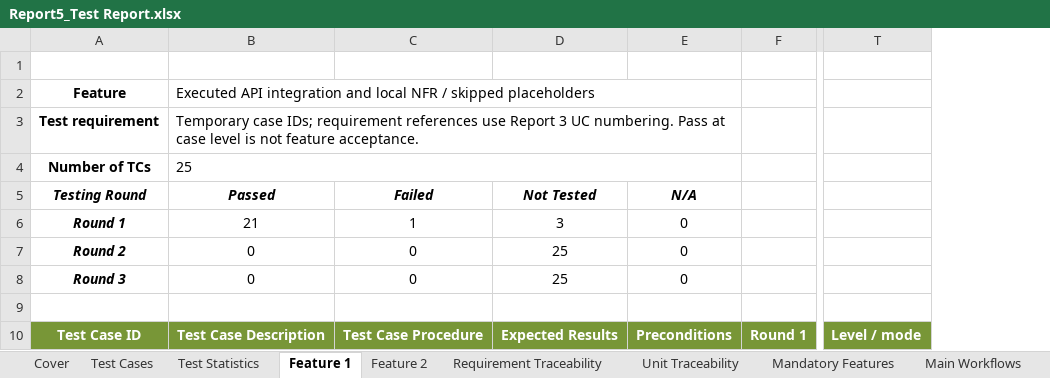
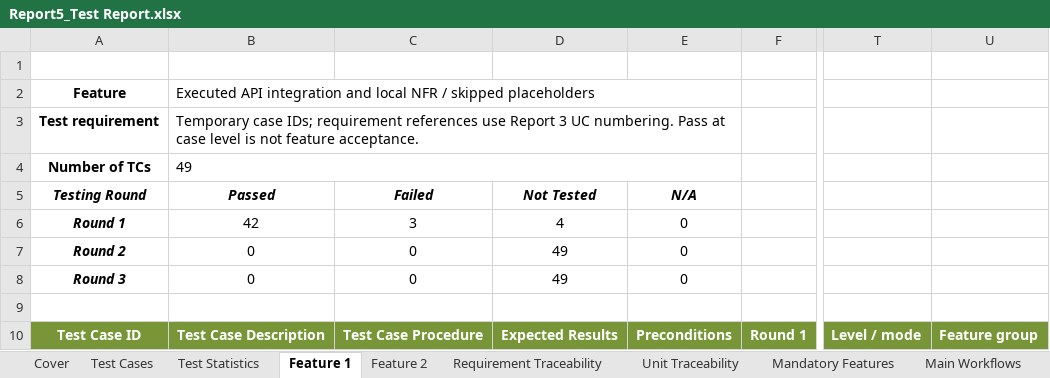
Before and after one commit to thuangodcode/SmartLibrary-FPT, an Excel workbook: docs/report5/deliverables/Report5_Test Report.xlsx, sheet Feature 1, drawn as a sheet; only a part is shown, gaps mark what is left out; values as stored, in another font and other column widths than the file's, no borders; conditional formats not drawn; the diff covers the shown part only; the diff names each change by its address in the sheet, - before the commit and + after, or states it on an @@ line.

```diff
--- a/docs/report5/deliverables/Report5_Test Report.xlsx (sheet Feature 1)
+++ b/docs/report5/deliverables/Report5_Test Report.xlsx (sheet Feature 1)
+column U, row 10: Feature group
-B4: 25
+B4: 49
-B6: 21
+B6: 42
-C6: 1
+C6: 3
-D6: 3
+D6: 4
-D7:D8: 25
+D7:D8: 49
```
Also changed, not shown: 24 added rows and cell formats elsewhere in this sheet, sheet Feature 2, sheet Test Statistics, sheet Requirement Traceability, sheet Defects, sheet ReadMe, formulas that keep their value, charts or pictures, docs/report5/deliverables/Report5_Unit Test.xlsx, 10 other files.
